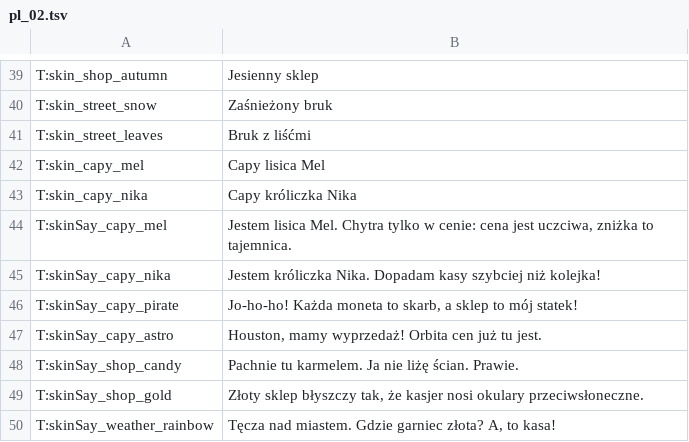
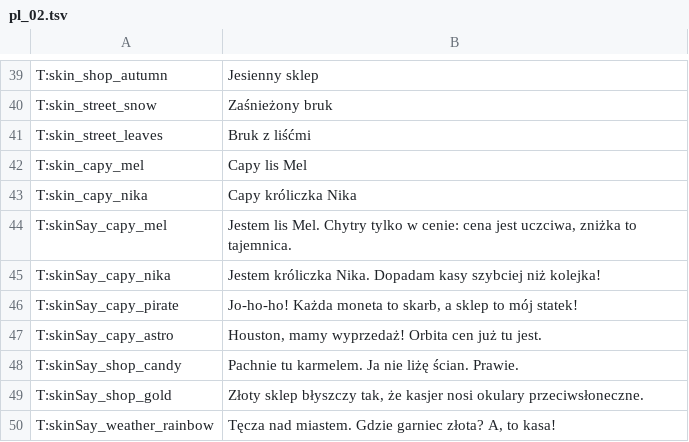
Before and after one commit to MELXXX23/capy-through-time, a TSV file: store/lang/ch/pl_02.tsv, drawn as a sheet; only a part is shown, gaps mark what is left out.

```diff
--- a/store/lang/ch/pl_02.tsv
+++ b/store/lang/ch/pl_02.tsv
@@ -41,5 +41,5 @@ T:skin_street_snow	Zaśnieżony bruk
 T:skin_street_leaves	Bruk z liśćmi
-T:skin_capy_mel	Capy lisica Mel
+T:skin_capy_mel	Capy lis Mel
 T:skin_capy_nika	Capy króliczka Nika
-T:skinSay_capy_mel	Jestem lisica Mel. Chytra tylko w cenie: cena jest uczciwa, zniżka to tajemnica.
+T:skinSay_capy_mel	Jestem lis Mel. Chytry tylko w cenie: cena jest uczciwa, zniżka to tajemnica.
 T:skinSay_capy_nika	Jestem króliczka Nika. Dopadam kasy szybciej niż kolejka!
```
Also changed, not shown: store/lang/ch/es_02.tsv, store/lang/ch/it_02.tsv, 49 other files.
